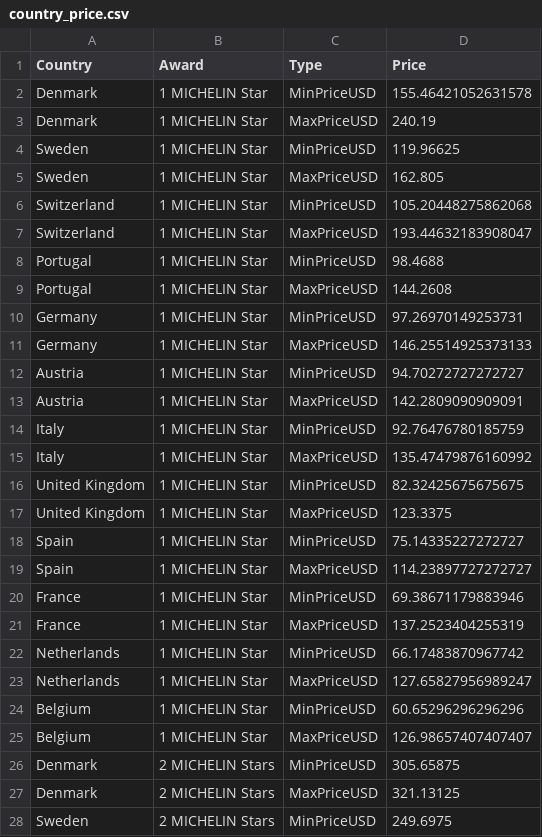
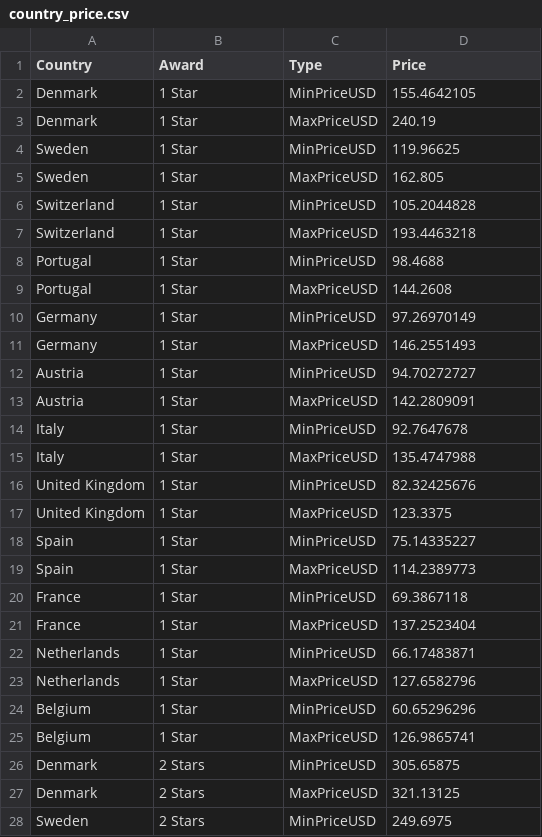
Before and after one commit to nadzmi1234/3179, a CSV file: Assignment2/data/country_price.csv, drawn as a sheet; only a part is shown; the diff covers the shown part only.

Commit message:
Add files via upload

```diff
--- a/Assignment2/data/country_price.csv
+++ b/Assignment2/data/country_price.csv
@@ -1,28 +1,28 @@
 Country,Award,Type,Price
-Denmark,1 MICHELIN Star,MinPriceUSD,155.46421052631578
-Denmark,1 MICHELIN Star,MaxPriceUSD,240.19
-Sweden,1 MICHELIN Star,MinPriceUSD,119.96625
-Sweden,1 MICHELIN Star,MaxPriceUSD,162.805
-Switzerland,1 MICHELIN Star,MinPriceUSD,105.20448275862068
-Switzerland,1 MICHELIN Star,MaxPriceUSD,193.44632183908047
-Portugal,1 MICHELIN Star,MinPriceUSD,98.4688
-Portugal,1 MICHELIN Star,MaxPriceUSD,144.2608
-Germany,1 MICHELIN Star,MinPriceUSD,97.26970149253731
-Germany,1 MICHELIN Star,MaxPriceUSD,146.25514925373133
-Austria,1 MICHELIN Star,MinPriceUSD,94.70272727272727
-Austria,1 MICHELIN Star,MaxPriceUSD,142.2809090909091
-Italy,1 MICHELIN Star,MinPriceUSD,92.76476780185759
-Italy,1 MICHELIN Star,MaxPriceUSD,135.47479876160992
-United Kingdom,1 MICHELIN Star,MinPriceUSD,82.32425675675675
-United Kingdom,1 MICHELIN Star,MaxPriceUSD,123.3375
-Spain,1 MICHELIN Star,MinPriceUSD,75.14335227272727
-Spain,1 MICHELIN Star,MaxPriceUSD,114.23897727272727
-France,1 MICHELIN Star,MinPriceUSD,69.38671179883946
-France,1 MICHELIN Star,MaxPriceUSD,137.2523404255319
-Netherlands,1 MICHELIN Star,MinPriceUSD,66.17483870967742
-Netherlands,1 MICHELIN Star,MaxPriceUSD,127.65827956989247
-Belgium,1 MICHELIN Star,MinPriceUSD,60.65296296296296
-Belgium,1 MICHELIN Star,MaxPriceUSD,126.98657407407407
-Denmark,2 MICHELIN Stars,MinPriceUSD,305.65875
-Denmark,2 MICHELIN Stars,MaxPriceUSD,321.13125
-Sweden,2 MICHELIN Stars,MinPriceUSD,249.6975
+Denmark,1 Star,MinPriceUSD,155.4642105
+Denmark,1 Star,MaxPriceUSD,240.19
+Sweden,1 Star,MinPriceUSD,119.96625
+Sweden,1 Star,MaxPriceUSD,162.805
+Switzerland,1 Star,MinPriceUSD,105.2044828
+Switzerland,1 Star,MaxPriceUSD,193.4463218
+Portugal,1 Star,MinPriceUSD,98.4688
+Portugal,1 Star,MaxPriceUSD,144.2608
+Germany,1 Star,MinPriceUSD,97.26970149
+Germany,1 Star,MaxPriceUSD,146.2551493
+Austria,1 Star,MinPriceUSD,94.70272727
+Austria,1 Star,MaxPriceUSD,142.2809091
+Italy,1 Star,MinPriceUSD,92.7647678
+Italy,1 Star,MaxPriceUSD,135.4747988
+United Kingdom,1 Star,MinPriceUSD,82.32425676
+United Kingdom,1 Star,MaxPriceUSD,123.3375
+Spain,1 Star,MinPriceUSD,75.14335227
+Spain,1 Star,MaxPriceUSD,114.2389773
+France,1 Star,MinPriceUSD,69.3867118
+France,1 Star,MaxPriceUSD,137.2523404
+Netherlands,1 Star,MinPriceUSD,66.17483871
+Netherlands,1 Star,MaxPriceUSD,127.6582796
+Belgium,1 Star,MinPriceUSD,60.65296296
+Belgium,1 Star,MaxPriceUSD,126.9865741
+Denmark,2 Stars,MinPriceUSD,305.65875
+Denmark,2 Stars,MaxPriceUSD,321.13125
+Sweden,2 Stars,MinPriceUSD,249.6975
```
Also changed, not shown: 92 edited cells elsewhere in this file.
